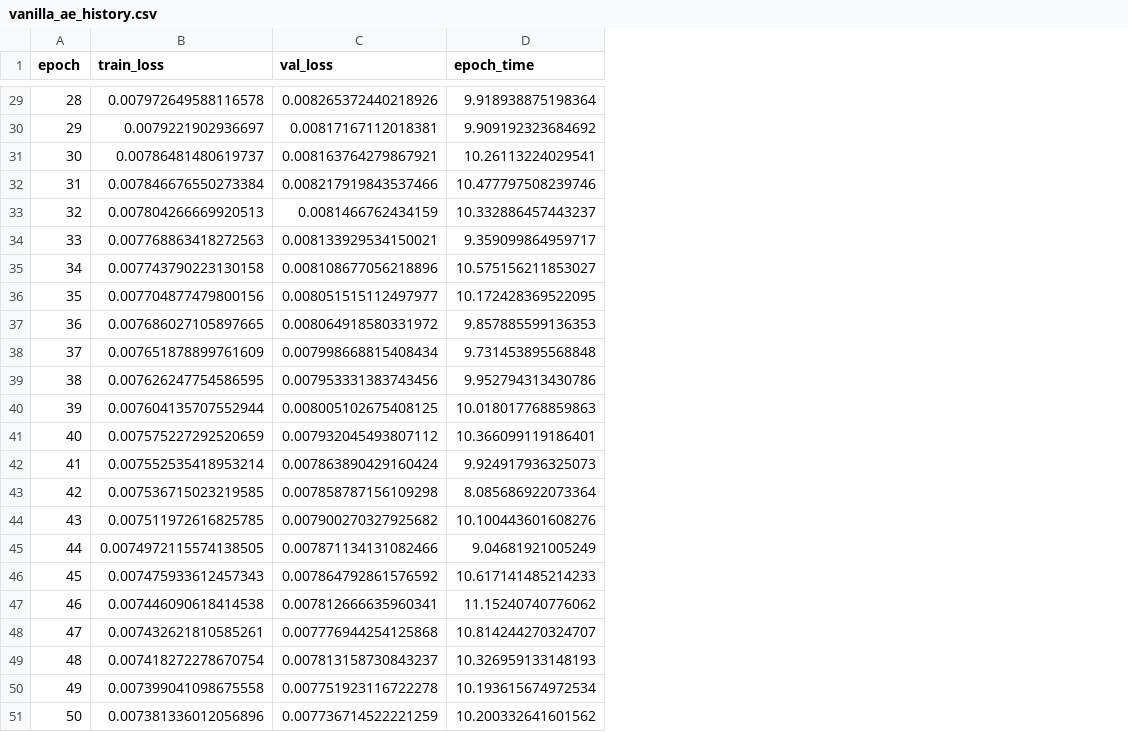
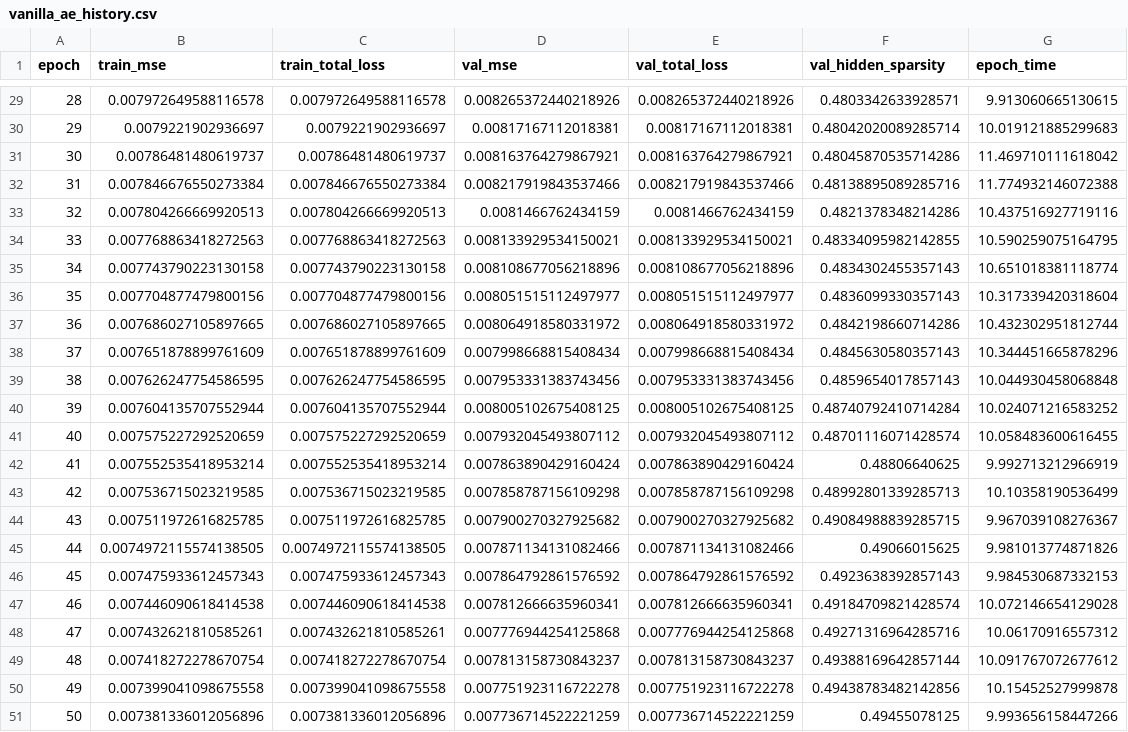
Before and after one commit to Kyurein/generative_models_fashion_mnist, a CSV file: results/vanilla_ae_history.csv, drawn as a sheet; only a part is shown, gaps mark what is left out; addresses are those after the commit; the diff covers the shown part only; the diff names each change by its address in the sheet, - before the commit and + after, or states it on an @@ line.

Commit message:
Add Sparse AE support, hidden sparsity logging; retrain Vanilla AE

```diff
--- a/results/vanilla_ae_history.csv
+++ b/results/vanilla_ae_history.csv
+column C (train_total_loss), rows 29-51: 0.007972649588116578 | 0.0079221902936697 | 0.00786481480619737 | 0.007846676550273384 | 0.007804266669920513 | 0.007768863418272563 | 0.007743790223130158 | 0.007704877479800156 | 0.007686027105897665 | 0.007651878899761609 | 0.007626247754586595 | 0.007604135707552944 | 0.007575227292520659 | 0.007552535418953214 | 0.007536715023219585 | 0.007511972616825785 | 0.0074972115574138505 | 0.007475933612457343 | 0.007446090618414538 | 0.007432621810585261 | 0.007418272278670754 | 0.007399041098675558 | 0.007381336012056896
+column E (val_total_loss), rows 29-51: 0.008265372440218926 | 0.00817167112018381 | 0.008163764279867921 | 0.008217919843537466 | 0.0081466762434159 | 0.008133929534150021 | 0.008108677056218896 | 0.008051515112497977 | 0.008064918580331972 | 0.007998668815408434 | 0.007953331383743456 | 0.008005102675408125 | 0.007932045493807112 | 0.007863890429160424 | 0.007858787156109298 | 0.007900270327925682 | 0.007871134131082466 | 0.007864792861576592 | 0.007812666635960341 | 0.007776944254125868 | 0.007813158730843237 | 0.007751923116722278 | 0.007736714522221259
+column F (val_hidden_sparsity), rows 29-51: 0.4803342633928571 | 0.48042020089285714 | 0.48045870535714286 | 0.48138895089285716 | 0.4821378348214286 | 0.48334095982142855 | 0.4834302455357143 | 0.4836099330357143 | 0.4842198660714286 | 0.4845630580357143 | 0.4859654017857143 | 0.48740792410714284 | 0.48701116071428574 | 0.48806640625 | 0.48992801339285713 | 0.49084988839285715 | 0.49066015625 | 0.4923638392857143 | 0.49184709821428574 | 0.49271316964285716 | 0.49388169642857144 | 0.49438783482142856 | 0.49455078125
-B1: train_loss
+B1: train_mse
-D1: val_loss
+D1: val_mse
-G29 (epoch_time): 9.918938875198364
+G29 (epoch_time): 9.913060665130615
-G30 (epoch_time): 9.909192323684692
+G30 (epoch_time): 10.019121885299683
-G31 (epoch_time): 10.26113224029541
+G31 (epoch_time): 11.469710111618042
-G32 (epoch_time): 10.477797508239746
+G32 (epoch_time): 11.774932146072388
-G33 (epoch_time): 10.332886457443237
+G33 (epoch_time): 10.437516927719116
-G34 (epoch_time): 9.359099864959717
+G34 (epoch_time): 10.590259075164795
-G35 (epoch_time): 10.575156211853027
+G35 (epoch_time): 10.651018381118774
-G36 (epoch_time): 10.172428369522095
+G36 (epoch_time): 10.317339420318604
-G37 (epoch_time): 9.857885599136353
+G37 (epoch_time): 10.432302951812744
-G38 (epoch_time): 9.731453895568848
+G38 (epoch_time): 10.344451665878296
-G39 (epoch_time): 9.952794313430786
+G39 (epoch_time): 10.044930458068848
-G40 (epoch_time): 10.018017768859863
+G40 (epoch_time): 10.024071216583252
-G41 (epoch_time): 10.366099119186401
+G41 (epoch_time): 10.058483600616455
-G42 (epoch_time): 9.924917936325073
+G42 (epoch_time): 9.992713212966919
-G43 (epoch_time): 8.085686922073364
+G43 (epoch_time): 10.10358190536499
-G44 (epoch_time): 10.100443601608276
+G44 (epoch_time): 9.967039108276367
-G45 (epoch_time): 9.04681921005249
+G45 (epoch_time): 9.981013774871826
-G46 (epoch_time): 10.617141485214233
+G46 (epoch_time): 9.984530687332153
-G47 (epoch_time): 11.15240740776062
+G47 (epoch_time): 10.072146654129028
-G48 (epoch_time): 10.814244270324707
+G48 (epoch_time): 10.06170916557312
-G49 (epoch_time): 10.326959133148193
+G49 (epoch_time): 10.091767072677612
-G50 (epoch_time): 10.193615674972534
+G50 (epoch_time): 10.15452527999878
-G51 (epoch_time): 10.200332641601562
+G51 (epoch_time): 9.993656158447266
```
Also changed, not shown: 27 edited cells elsewhere in this file, 5 other files.
